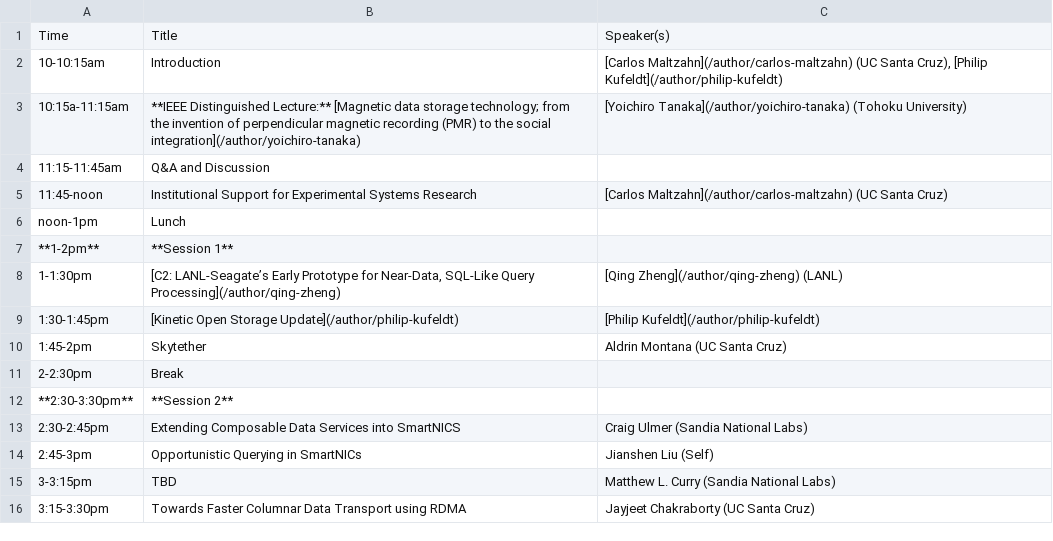
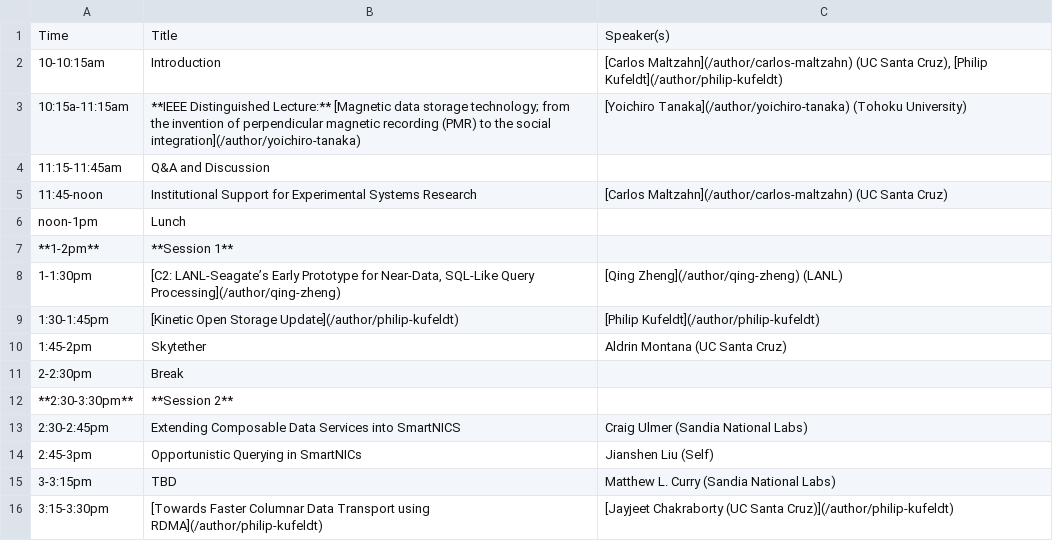
Before and after one commit to skyhookdm/skyhookdm.github.io, a CSV file: content/post/20230718-aug17/agenda.csv, drawn as a sheet.

Commit message:
Add link to agenda

```diff
--- a/content/post/20230718-aug17/agenda.csv
+++ b/content/post/20230718-aug17/agenda.csv
@@ -15,2 +15,2 @@ noon-1pm,Lunch,
 3-3:15pm,TBD,Matthew L. Curry (Sandia National Labs)
-3:15-3:30pm,Towards Faster Columnar Data Transport using RDMA,Jayjeet Chakraborty (UC Santa Cruz)
+3:15-3:30pm,[Towards Faster Columnar Data Transport using RDMA](/author/philip-kufeldt),[Jayjeet Chakraborty (UC Santa Cruz)](/author/philip-kufeldt)
```
